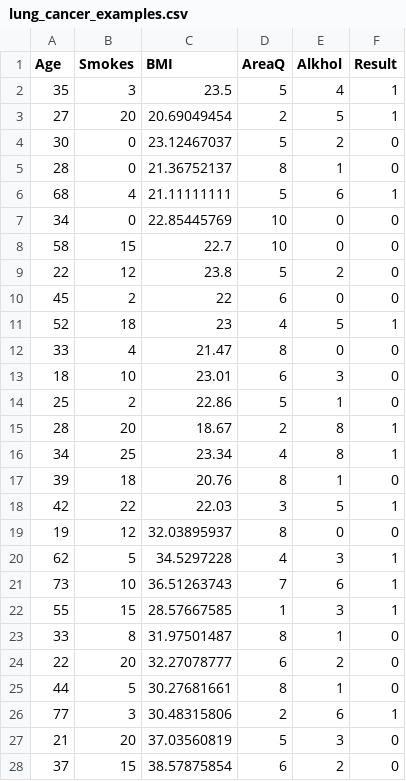
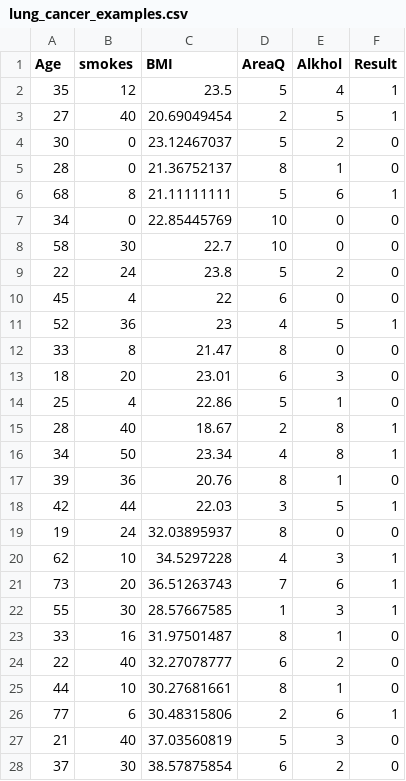
Before and after one commit to paria-nasri/diabet, a CSV file: lung_cancer_examples.csv, drawn as a sheet; only a part is shown; the diff covers the shown part only.

Commit message:
Add files via upload

```diff
--- a/lung_cancer_examples.csv
+++ b/lung_cancer_examples.csv
@@ -1,28 +1,28 @@
-Age,Smokes,BMI,AreaQ,Alkhol,Result
-35,3,23.5,5,4,1
-27,20,20.69049454,2,5,1
+Age,smokes,BMI,AreaQ,Alkhol,Result
+35,12,23.5,5,4,1
+27,40,20.69049454,2,5,1
 30,0,23.12467037,5,2,0
 28,0,21.36752137,8,1,0
-68,4,21.11111111,5,6,1
+68,8,21.11111111,5,6,1
 34,0,22.85445769,10,0,0
-58,15,22.7,10,0,0
-22,12,23.8,5,2,0
-45,2,22,6,0,0
-52,18,23,4,5,1
-33,4,21.47,8,0,0
-18,10,23.01,6,3,0
-25,2,22.86,5,1,0
-28,20,18.67,2,8,1
-34,25,23.34,4,8,1
-39,18,20.76,8,1,0
-42,22,22.03,3,5,1
-19,12,32.03895937,8,0,0
-62,5,34.5297228,4,3,1
-73,10,36.51263743,7,6,1
-55,15,28.57667585,1,3,1
-33,8,31.97501487,8,1,0
-22,20,32.27078777,6,2,0
-44,5,30.27681661,8,1,0
-77,3,30.48315806,2,6,1
-21,20,37.03560819,5,3,0
-37,15,38.57875854,6,2,0
+58,30,22.7,10,0,0
+22,24,23.8,5,2,0
+45,4,22,6,0,0
+52,36,23,4,5,1
+33,8,21.47,8,0,0
+18,20,23.01,6,3,0
+25,4,22.86,5,1,0
+28,40,18.67,2,8,1
+34,50,23.34,4,8,1
+39,36,20.76,8,1,0
+42,44,22.03,3,5,1
+19,24,32.03895937,8,0,0
+62,10,34.5297228,4,3,1
+73,20,36.51263743,7,6,1
+55,30,28.57667585,1,3,1
+33,16,31.97501487,8,1,0
+22,40,32.27078777,6,2,0
+44,10,30.27681661,8,1,0
+77,6,30.48315806,2,6,1
+21,40,37.03560819,5,3,0
+37,30,38.57875854,6,2,0
```
Also changed, not shown: 32 edited cells elsewhere in this file.
